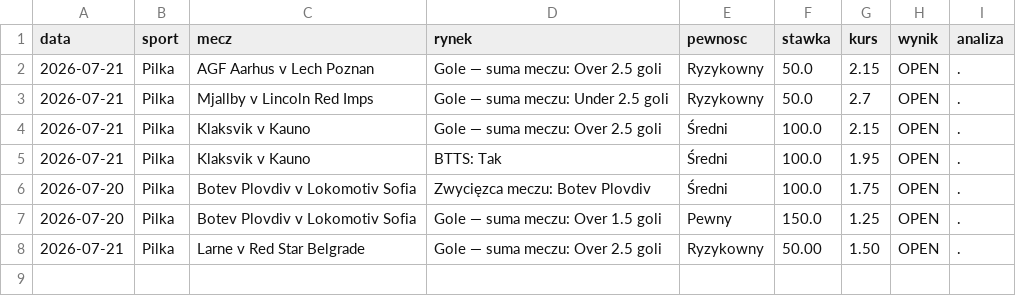
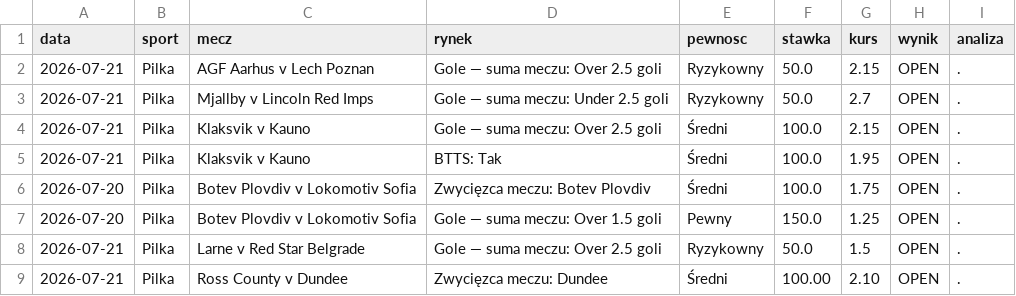
Before and after one commit to Maruha3000/kupony-dashboard, a CSV file: analizy.csv, drawn as a sheet.

Commit message:
Dodano typ: Ross County v Dundee

```diff
--- a/analizy.csv
+++ b/analizy.csv
@@ -7,2 +7,3 @@ data,sport,mecz,rynek,pewnosc,stawka,kurs,wynik,analiza
 2026-07-20,Pilka,Botev Plovdiv v Lokomotiv Sofia,Gole — suma meczu: Over 1.5 goli,Pewny,150.0,1.25,OPEN,.
-2026-07-21,Pilka,Larne v Red Star Belgrade,Gole — suma meczu: Over 2.5 goli,Ryzykowny,50.00,1.50,OPEN,.
+2026-07-21,Pilka,Larne v Red Star Belgrade,Gole — suma meczu: Over 2.5 goli,Ryzykowny,50.0,1.5,OPEN,.
+2026-07-21,Pilka,Ross County v Dundee,Zwycięzca meczu: Dundee,Średni,100.00,2.10,OPEN,.
```
